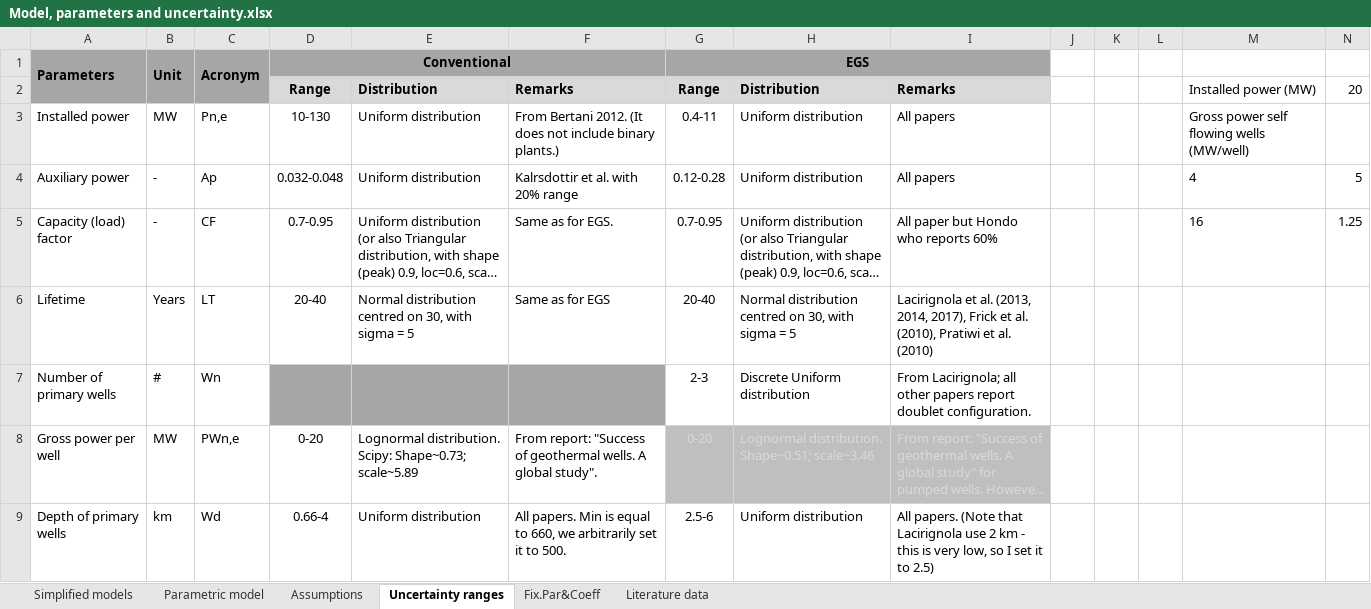
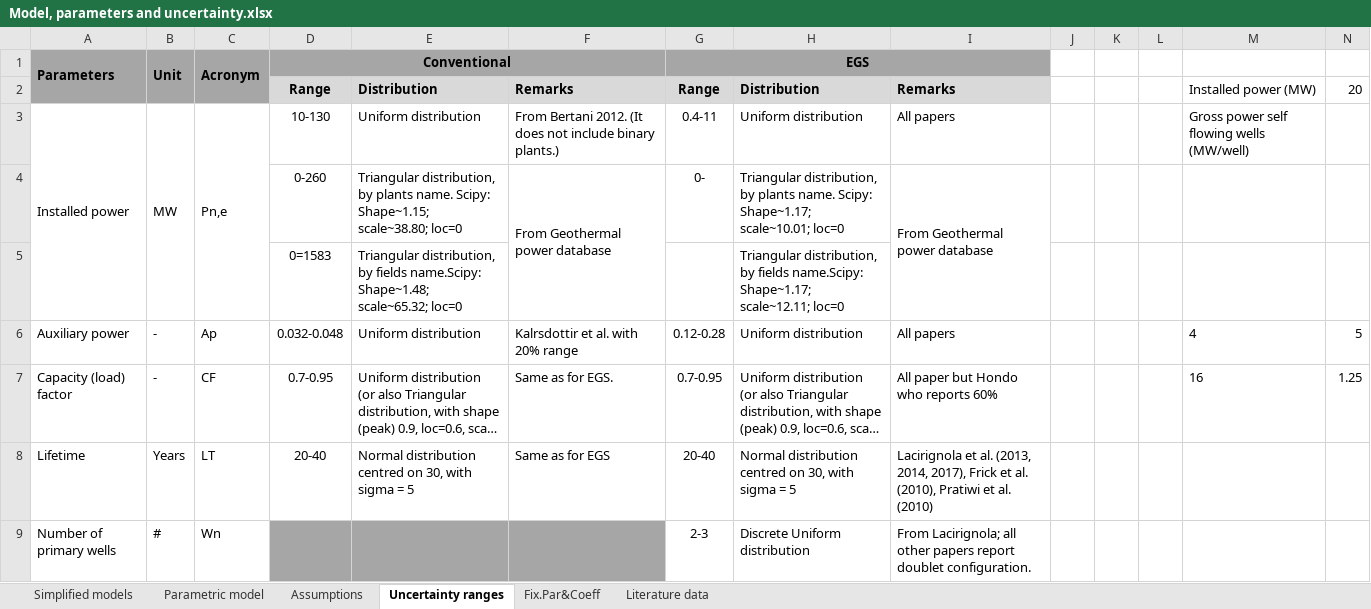
Before and after one commit to a-pau/gsa_geothermal, an Excel workbook: data_and_models/Model, parameters and uncertainty.xlsx, sheet Uncertainty ranges, drawn as a sheet; only a part is shown; the shorter side is filled out with more unchanged rows; long unchanged cells end in …; values as stored, in another font and other column widths than the file's, no borders; rows hold the shown columns only; the diff names each change by its address in the sheet, - before the commit and + after, or states it on an @@ line.

```diff
--- a/data_and_models/Model, parameters and uncertainty.xlsx (sheet Uncertainty ranges)
+++ b/data_and_models/Model, parameters and uncertainty.xlsx (sheet Uncertainty ranges)
+A3:A5 merged
+B3:B5 merged
+C3:C5 merged
+row 4:  |  |  | 0-260 | Triangular distribution, by plants name. Scipy: Shape~1.15; scale~38.80; loc=0 | From Geothermal power database | 0- | Triangular distribution, by plants name. Scipy: Shape~1.17; scale~10.01; loc=0 | From Geothermal power database
+row 5:  |  |  | 0=1583 | Triangular distribution, by fields name.Scipy: Shape~1.48; scale~65.32; loc=0 |  |  | Triangular distribution, by fields name.Scipy: Shape~1.17; scale~12.11; loc=0
```
Also changed, not shown: charts or pictures, 7 other files.
